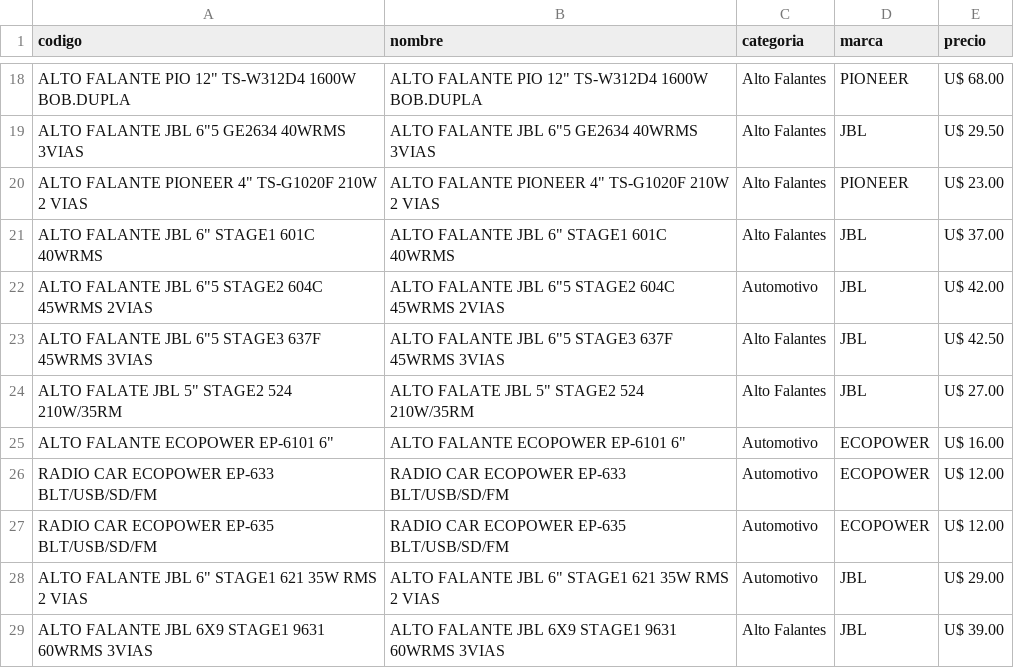
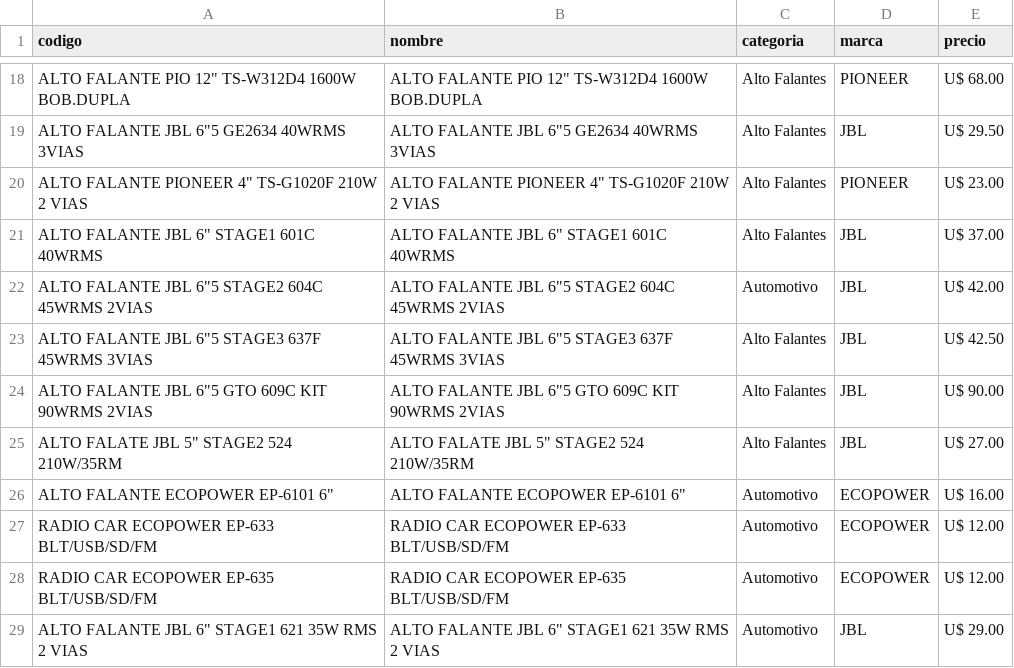
Before and after one commit to Gabrieluz1985/monitor-tcheloco, a CSV file: productos_tche_anterior.csv, drawn as a sheet; only a part is shown, gaps mark what is left out; the shorter side is filled out with more unchanged rows; the diff names each change by its address in the sheet, - before the commit and + after, or states it on an @@ line.

```diff
--- a/productos_tche_anterior.csv
+++ b/productos_tche_anterior.csv
+row 24: ALTO FALANTE JBL 6"5 GTO 609C KIT 90WRMS 2VIAS | ALTO FALANTE JBL 6"5 GTO 609C KIT 90WRMS 2VIAS | Alto Falantes | JBL | U$ 90.00
```
